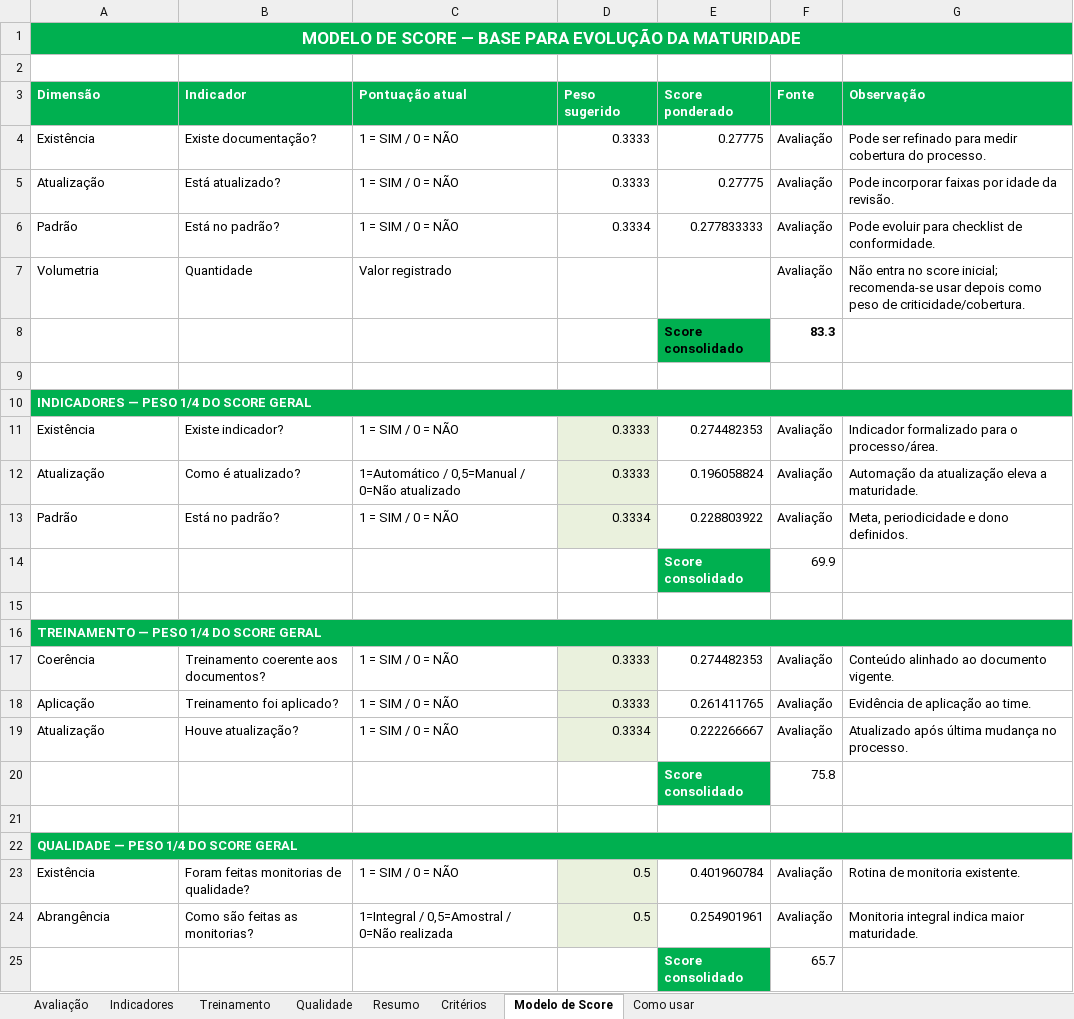
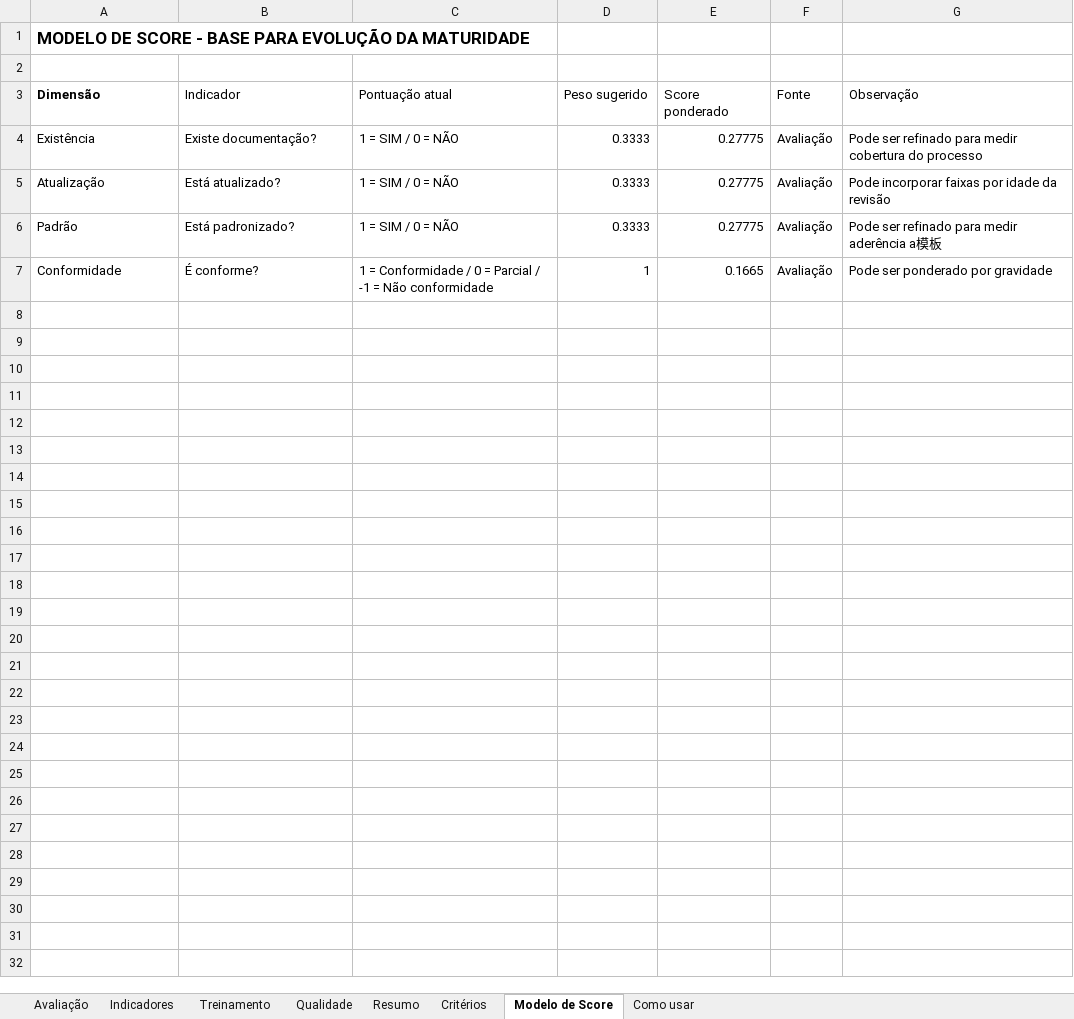
Before and after one commit to imlumachado/maturidade-dashboard, an Excel workbook: formulario/F.O.091.GOCO - Analise de Maturidade em Processos.xlsx, sheet Modelo de Score, drawn as a sheet; values as stored, in another font and other column widths than the file's, no borders; removed rows and columns are numbered as before the commit, all else as after; the diff names each change by its address in the sheet, - before the commit and + after, or states it on an @@ line.

```diff
--- a/formulario/F.O.091.GOCO - Analise de Maturidade em Processos.xlsx (sheet Modelo de Score)
+++ b/formulario/F.O.091.GOCO - Analise de Maturidade em Processos.xlsx (sheet Modelo de Score)
-A1 (Dimensão): …DE SCORE — BASE PARA…
+A1 (Dimensão): …DE SCORE - BASE PARA…
@@ A1 fill: #00B050 → none, text colour: #FFFFFF → black, alignment: center → left @@
-A1:G1 merged
@@ A3:G3 fill: #00B050 → none, text colour: #FFFFFF → black @@
-B3:G3 bold: on
+B3:G3 bold: off
-G4 (Observação): …cobertura do processo.
+G4 (Observação): …cobertura do processo
-G5 (Observação): Pode incorporar faixas por idade da revisão.
+G5 (Observação): Pode incorporar faixas por idade da revisão
-B6 (Indicador): Está no padrão?
+B6 (Indicador): Está padronizado?
-D6 (Peso sugerido): 0.3334
+D6 (Peso sugerido): 0.3333
-E6 (Score ponderado): 0.277833333
+E6 (Score ponderado): 0.27775
-G6 (Observação): Pode evoluir para checklist de conformidade.
+G6 (Observação): Pode ser refinado para medir aderência a模板
-row 7: Volumetria | Quantidade | Valor registrado |  |  | Avaliação | Não entra no score inicial; recomenda-se usar depois como peso de criticidade/cobertura.
-row 8:  |  |  |  | Score consolidado | 83.3
-row 7: (empty)
+row 7: Conformidade | É conforme? | 1 = Conformidade / 0 = Parcial / -1 = Não conformidade | 1 | 0.1665 | Avaliação | Pode ser ponderado por gravidade
-row 10: INDICADORES — PESO 1/4 DO SCORE GERAL
-row 11: Existência | Existe indicador? | 1 = SIM / 0 = NÃO | 0.3333 | 0.274482353 | Avaliação | Indicador formalizado para o processo/área.
-row 12: Atualização | Como é atualizado? | 1=Automático / 0,5=Manual / 0=Não atualizado | 0.3333 | 0.196058824 | Avaliação | Automação da atualização eleva a maturidade.
-row 13: Padrão | Está no padrão? | 1 = SIM / 0 = NÃO | 0.3334 | 0.228803922 | Avaliação | Meta, periodicidade e dono definidos.
-row 14:  |  |  |  | Score consolidado | 69.9
-row 15: (empty)
-row 16: TREINAMENTO — PESO 1/4 DO SCORE GERAL
-row 17: Coerência | Treinamento coerente aos documentos? | 1 = SIM / 0 = NÃO | 0.3333 | 0.274482353 | Avaliação | Conteúdo alinhado ao documento vigente.
-row 18: Aplicação | Treinamento foi aplicado? | 1 = SIM / 0 = NÃO | 0.3333 | 0.261411765 | Avaliação | Evidência de aplicação ao time.
-row 19: Atualização | Houve atualização? | 1 = SIM / 0 = NÃO | 0.3334 | 0.222266667 | Avaliação | Atualizado após última mudança no processo.
-row 20:  |  |  |  | Score consolidado | 75.8
-row 21: (empty)
-row 22: QUALIDADE — PESO 1/4 DO SCORE GERAL
-row 23: Existência | Foram feitas monitorias de qualidade? | 1 = SIM / 0 = NÃO | 0.5 | 0.401960784 | Avaliação | Rotina de monitoria existente.
-row 24: Abrangência | Como são feitas as monitorias? | 1=Integral / 0,5=Amostral / 0=Não realizada | 0.5 | 0.254901961 | Avaliação | Monitoria integral indica maior maturidade.
-row 25:  |  |  |  | Score consolidado | 65.7
```
Also changed, not shown: sheet Avaliação, sheet Treinamento, sheet Indicadores, sheet Qualidade, sheet Critérios, sheet Resumo, 1 more sheet, formulas that keep their value, hidden cells, 14 other files.
